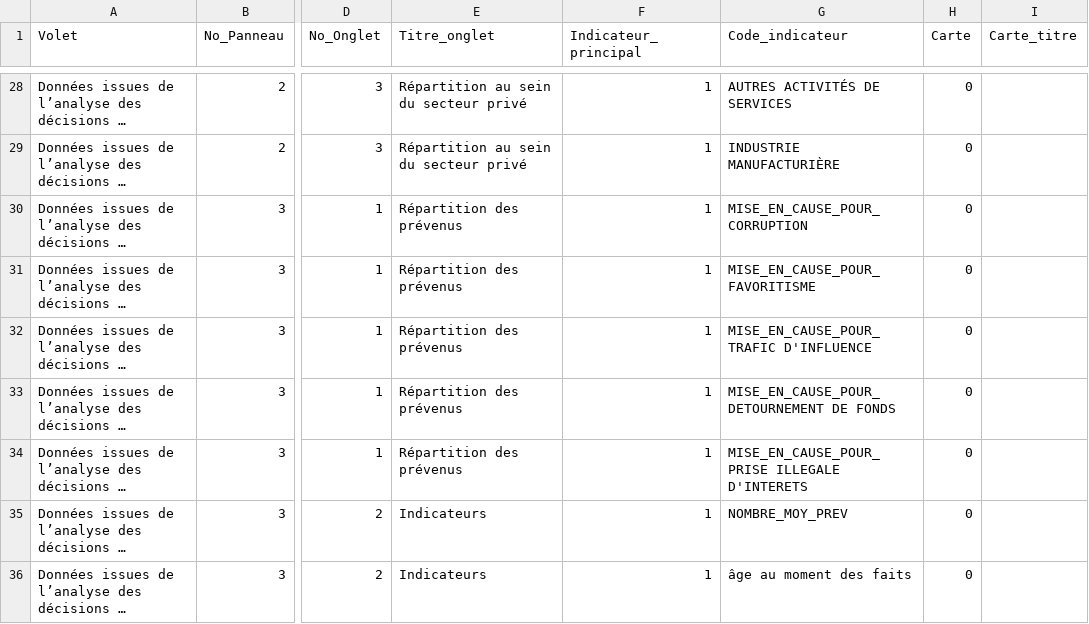
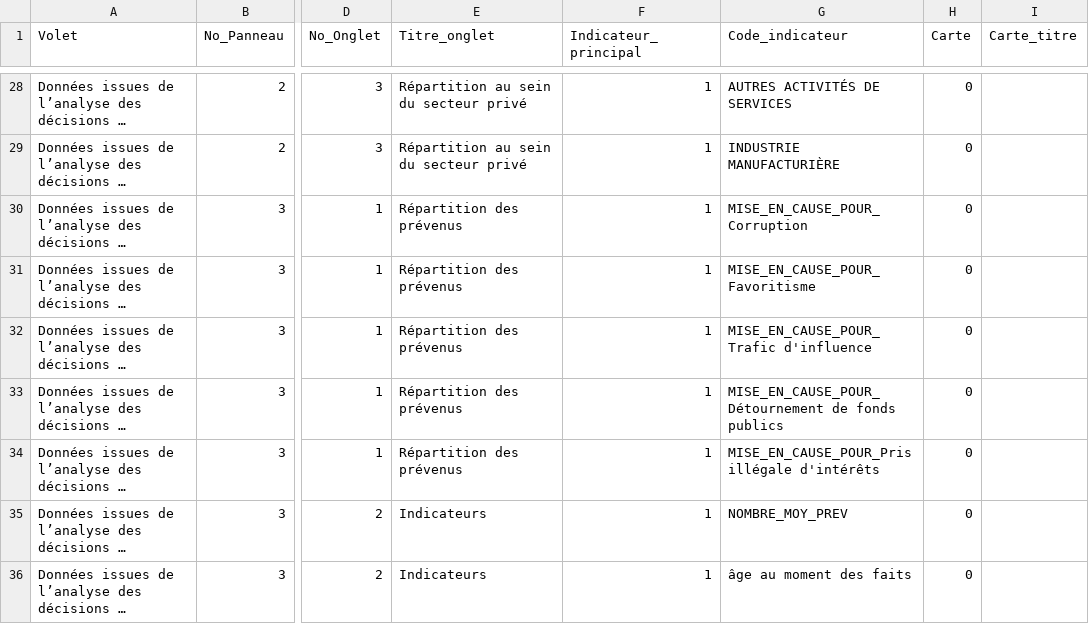
Before and after one commit to 139bercy/dashboard_widgets, a CSV file: dashboard-configuration/afa.csv, drawn as a sheet; only a part is shown, gaps mark what is left out; long unchanged cells end in …; the diff names each change by its address in the sheet, - before the commit and + after, or states it on an @@ line.

Commit message:
ajout indic

```diff
--- a/dashboard-configuration/afa.csv
+++ b/dashboard-configuration/afa.csv
-G30 (Code_indicateur): MISE_EN_CAUSE_POUR_CORRUPTION
+G30 (Code_indicateur): MISE_EN_CAUSE_POUR_Corruption
-G31 (Code_indicateur): MISE_EN_CAUSE_POUR_FAVORITISME
+G31 (Code_indicateur): MISE_EN_CAUSE_POUR_Favoritisme
-G32 (Code_indicateur): MISE_EN_CAUSE_POUR_TRAFIC D'INFLUENCE
+G32 (Code_indicateur): MISE_EN_CAUSE_POUR_Trafic d'influence
-G33 (Code_indicateur): MISE_EN_CAUSE_POUR_DETOURNEMENT DE FONDS
+G33 (Code_indicateur): MISE_EN_CAUSE_POUR_Détournement de fonds publics
-G34 (Code_indicateur): MISE_EN_CAUSE_POUR_PRISE ILLEGALE D'INTERETS
+G34 (Code_indicateur): MISE_EN_CAUSE_POUR_Pris illégale d'intérêts
```
